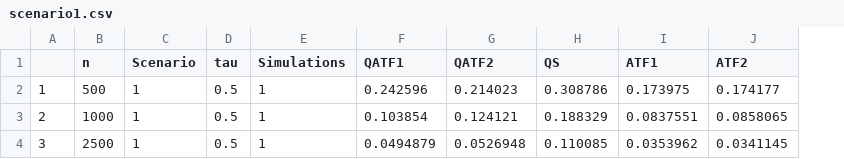
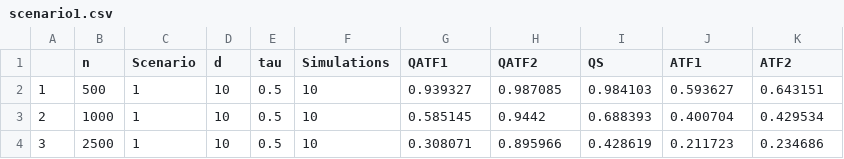
Before and after one commit to zzh237/QATF, a CSV file: scenario1.csv, drawn as a sheet; addresses are those after the commit; the diff names each change by its address in the sheet, - before the commit and + after, or states it on an @@ line.

```diff
--- a/scenario1.csv
+++ b/scenario1.csv
+column D (d), rows 2-4: all 10
-F2:F4 (Simulations): 1
+F2:F4 (Simulations): 10
-G2 (QATF1): 0.242596
+G2 (QATF1): 0.939327
-H2 (QATF2): 0.214023
+H2 (QATF2): 0.987085
-I2 (QS): 0.308786
+I2 (QS): 0.984103
-J2 (ATF1): 0.173975
+J2 (ATF1): 0.593627
-K2 (ATF2): 0.174177
+K2 (ATF2): 0.643151
-G3 (QATF1): 0.103854
+G3 (QATF1): 0.585145
-H3 (QATF2): 0.124121
+H3 (QATF2): 0.9442
-I3 (QS): 0.188329
+I3 (QS): 0.688393
-J3 (ATF1): 0.0837551
+J3 (ATF1): 0.400704
-K3 (ATF2): 0.0858065
+K3 (ATF2): 0.429534
-G4 (QATF1): 0.0494879
+G4 (QATF1): 0.308071
-H4 (QATF2): 0.0526948
+H4 (QATF2): 0.895966
-I4 (QS): 0.110085
+I4 (QS): 0.428619
-J4 (ATF1): 0.0353962
+J4 (ATF1): 0.211723
-K4 (ATF2): 0.0341145
+K4 (ATF2): 0.234686
```
Also changed, not shown: 10 other files.
